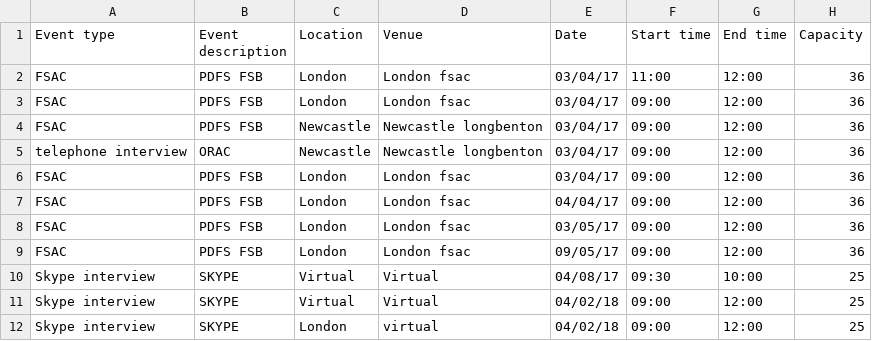
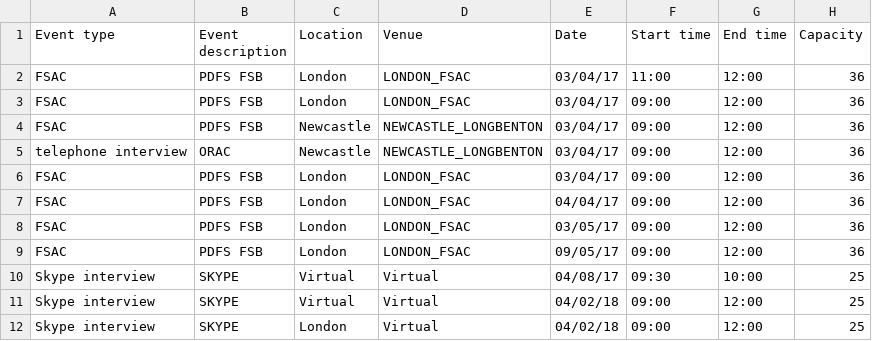
Before and after one commit to hmrc/fset-faststream, a CSV file: conf/fset-faststream-event-schedule.csv, drawn as a sheet; only a part is shown; the diff names each change by its address in the sheet, - before the commit and + after, or states it on an @@ line.

```diff
--- a/conf/fset-faststream-event-schedule.csv
+++ b/conf/fset-faststream-event-schedule.csv
-D2:D3 (Venue): London fsac
+D2:D3 (Venue): LONDON_FSAC
-D4:D5 (Venue): Newcastle longbenton
+D4:D5 (Venue): NEWCASTLE_LONGBENTON
-D6:D9 (Venue): London fsac
+D6:D9 (Venue): LONDON_FSAC
-D12 (Venue): virtual
+D12 (Venue): Virtual
```
Also changed, not shown: 3 other files.
